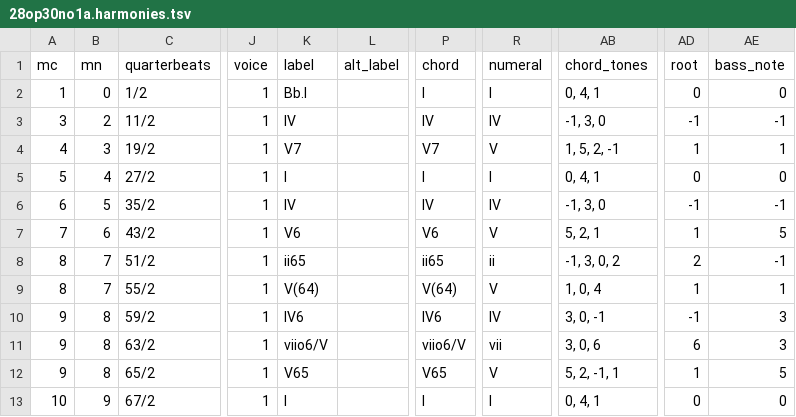
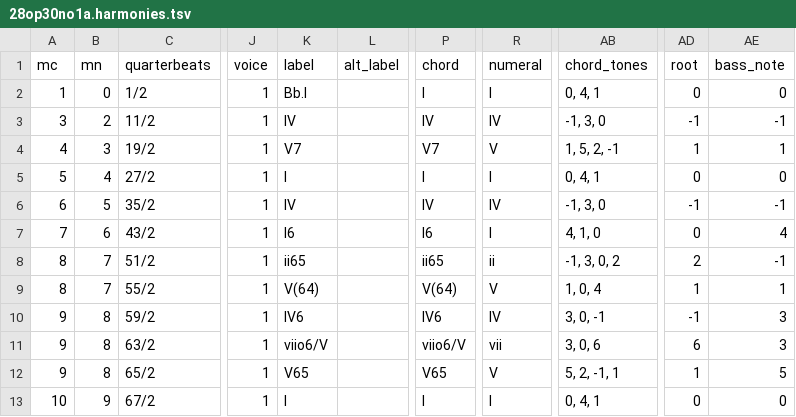
Before and after one commit to DCMLab/kozeluh_sonatas, a TSV file: harmonies/28op30no1a.harmonies.tsv, drawn as a sheet; only a part is shown, gaps mark what is left out; the diff names each change by its address in the sheet, - before the commit and + after, or states it on an @@ line.

```diff
--- a/harmonies/28op30no1a.harmonies.tsv
+++ b/harmonies/28op30no1a.harmonies.tsv
-K7 (label): V6
+K7 (label): I6
-P7 (chord): V6
+P7 (chord): I6
-R7 (numeral): V
+R7 (numeral): I
-AB7 (chord_tones): 5, 2, 1
+AB7 (chord_tones): 4, 1, 0
-AD7 (root): 1
+AD7 (root): 0
-AE7 (bass_note): 5
+AE7 (bass_note): 4
```
Also changed, not shown: metadata.tsv, reviewed/28op30no1a_reviewed.tsv, 6 other files.
